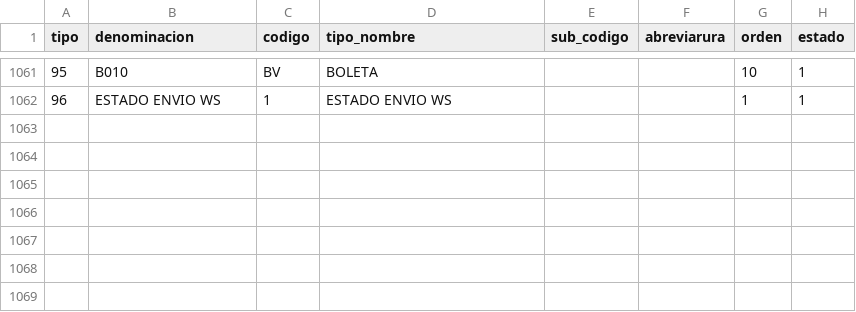
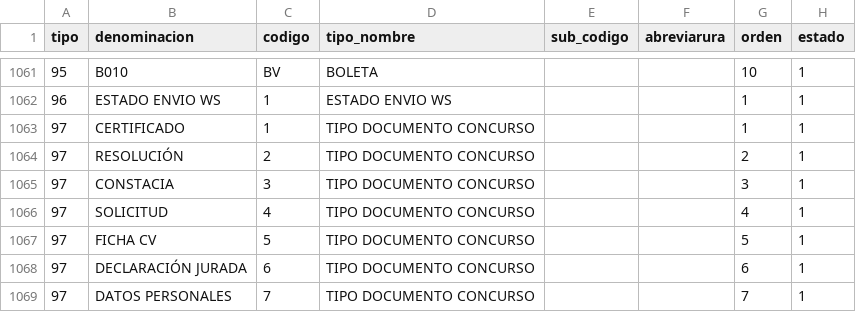
Before and after one commit to cbtic/sigcap, a CSV file: database/seeders/csv/tabla_maestras.csv, drawn as a sheet; only a part is shown, gaps mark what is left out.

Commit message:
add REGISTRO TABLA MESTRA TIPO DOCUMENTO CONCURSO

```diff
--- a/database/seeders/csv/tabla_maestras.csv
+++ b/database/seeders/csv/tabla_maestras.csv
@@ -1062 +1062,8 @@ tipo;denominacion;codigo;tipo_nombre;sub_codigo;abreviarura;orden;estado
 96;ESTADO ENVIO WS;1;ESTADO ENVIO WS;;;1;1
+97;CERTIFICADO;1;TIPO DOCUMENTO CONCURSO;;;1;1
+97;RESOLUCIÓN;2;TIPO DOCUMENTO CONCURSO;;;2;1
+97;CONSTACIA;3;TIPO DOCUMENTO CONCURSO;;;3;1
+97;SOLICITUD;4;TIPO DOCUMENTO CONCURSO;;;4;1
+97;FICHA CV;5;TIPO DOCUMENTO CONCURSO;;;5;1
+97;DECLARACIÓN JURADA;6;TIPO DOCUMENTO CONCURSO;;;6;1
+97;DATOS PERSONALES;7;TIPO DOCUMENTO CONCURSO;;;7;1
```
Also changed, not shown: 5 other files.
